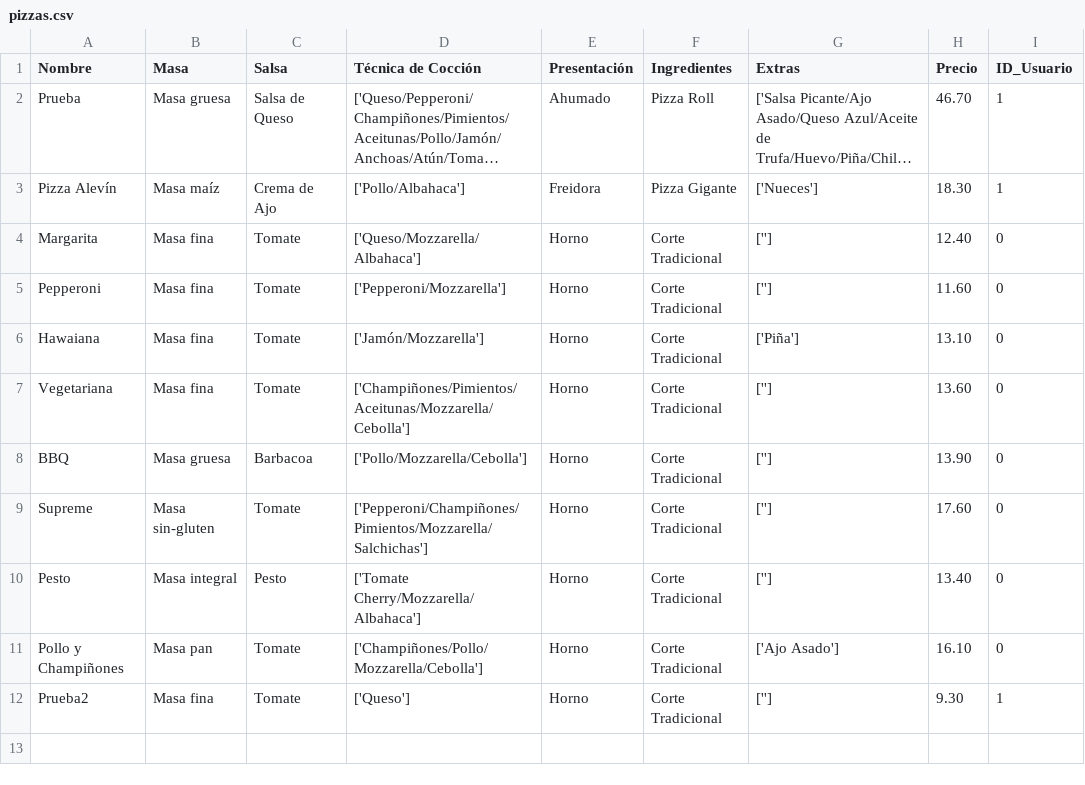
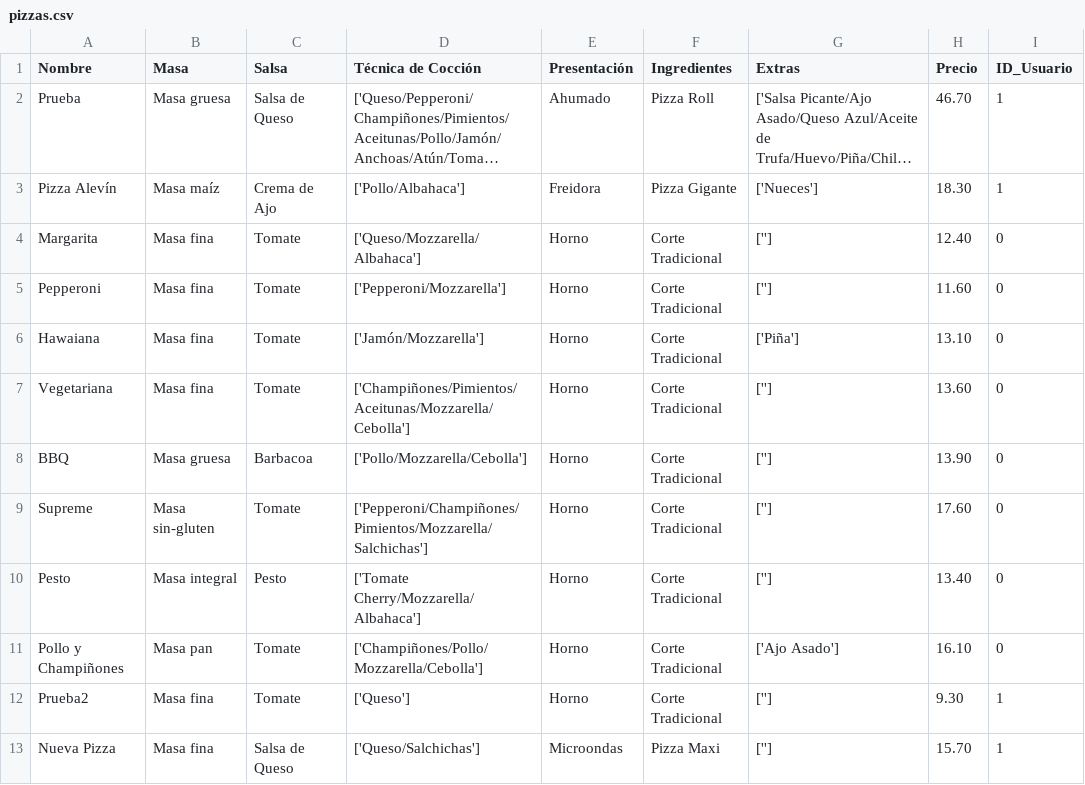
Before and after one commit to PdEXavierMY/Practica_Design_Patterns, a CSV file: pizzeriaweb/pizzas.csv, drawn as a sheet; long unchanged cells end in …; the diff names each change by its address in the sheet, - before the commit and + after, or states it on an @@ line.

```diff
--- a/pizzeriaweb/pizzas.csv
+++ b/pizzeriaweb/pizzas.csv
+row 13: Nueva Pizza | Masa fina | Salsa de Queso | ['Queso/Salchichas'] | Microondas | Pizza Maxi | [''] | 15.70 | 1
```
Also changed, not shown: 4 other files.
